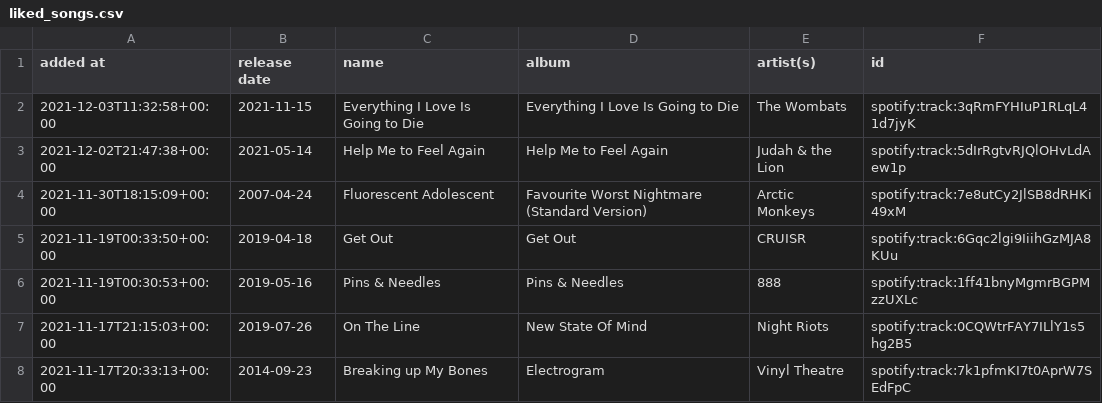
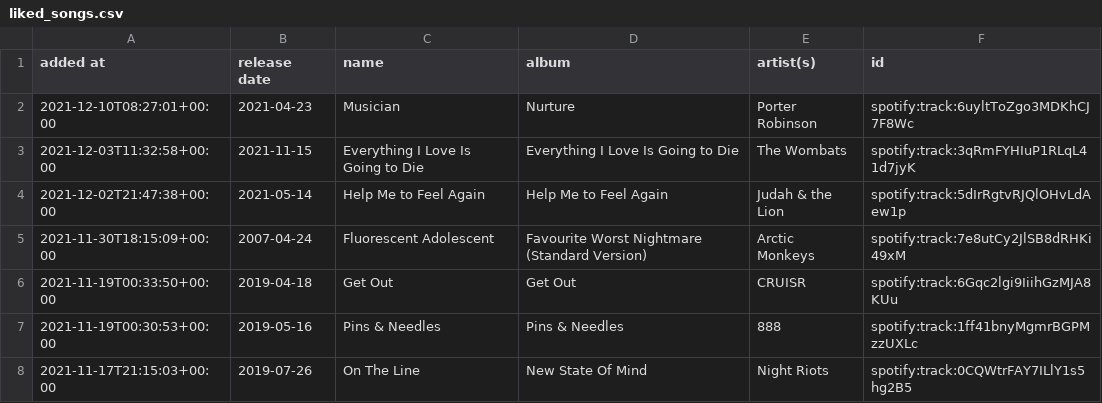
Before and after one commit to DusterTheFirst/playlist, a CSV file: liked_songs.csv, drawn as a sheet; only a part is shown; the shorter side is filled out with more unchanged rows; the diff names each change by its address in the sheet, - before the commit and + after, or states it on an @@ line.

```diff
--- a/liked_songs.csv
+++ b/liked_songs.csv
+row 2: 2021-12-10T08:27:01+00:00 | 2021-04-23 | Musician | Nurture | Porter Robinson | spotify:track:6uyltToZgo3MDKhCJ7F8Wc
```
